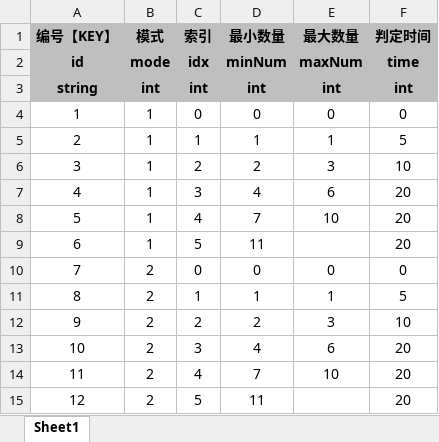
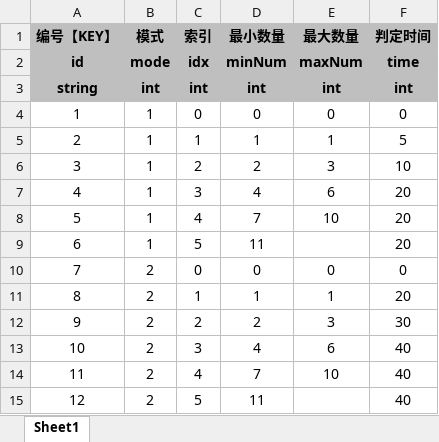
Before and after one commit to UNANSWANG/LieFlat, an Excel workbook: excel/cannonBuild.xlsx, sheet Sheet1, drawn as a sheet; values as stored, in another font and other column widths than the file's, no borders; the diff names each change by its address in the sheet, - before the commit and + after, or states it on an @@ line.

```diff
--- a/excel/cannonBuild.xlsx (sheet Sheet1)
+++ b/excel/cannonBuild.xlsx (sheet Sheet1)
-F11 (判定时间): 5
+F11 (判定时间): 20
-F12 (判定时间): 10
+F12 (判定时间): 30
-F13:F15 (判定时间): 20
+F13:F15 (判定时间): 40
```
Also changed, not shown: 4 other files.
